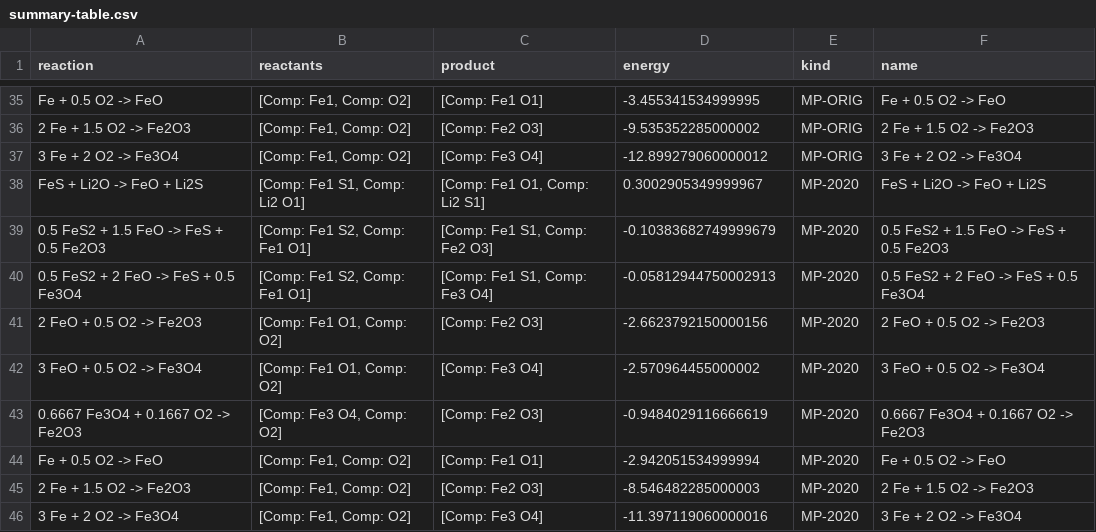
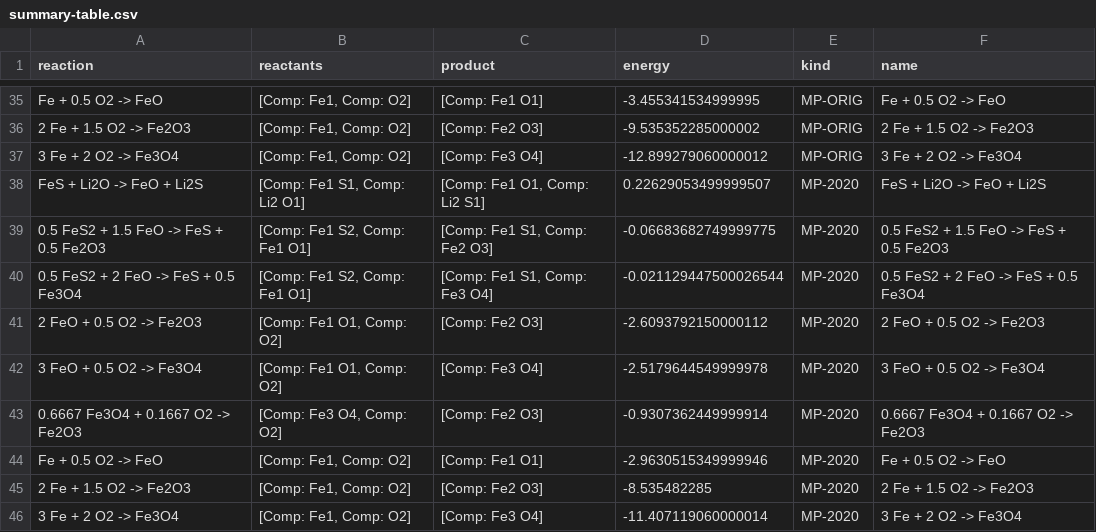
Before and after one commit to SMTG-Bham/Li-Fe-S-O-oxysulphides, a CSV file: noteboooks/scheme-compare/summary-table.csv, drawn as a sheet; only a part is shown, gaps mark what is left out.

Commit message:
update the scheme compare results

```diff
--- a/noteboooks/scheme-compare/summary-table.csv
+++ b/noteboooks/scheme-compare/summary-table.csv
@@ -37,10 +37,10 @@ Fe + 0.5 O2 -> FeO,"[Comp: Fe1, Comp: O2]",[Comp: Fe1 O1],-3.455341534999995,MP-
 3 Fe + 2 O2 -> Fe3O4,"[Comp: Fe1, Comp: O2]",[Comp: Fe3 O4],-12.899279060000012,MP-ORIG,3 Fe + 2 O2 -> Fe3O4
-FeS + Li2O -> FeO + Li2S,"[Comp: Fe1 S1, Comp: Li2 O1]","[Comp: Fe1 O1, Comp: Li2 S1]",0.3002905349999967,MP-2020,FeS + Li2O -> FeO + Li2S
-0.5 FeS2 + 1.5 FeO -> FeS + 0.5 Fe2O3,"[Comp: Fe1 S2, Comp: Fe1 O1]","[Comp: Fe1 S1, Comp: Fe2 O3]",-0.10383682749999679,MP-2020,0.5 FeS2 + 1.5 FeO -> FeS + 0.5 Fe2O3
-0.5 FeS2 + 2 FeO -> FeS + 0.5 Fe3O4,"[Comp: Fe1 S2, Comp: Fe1 O1]","[Comp: Fe1 S1, Comp: Fe3 O4]",-0.05812944750002913,MP-2020,0.5 FeS2 + 2 FeO -> FeS + 0.5 Fe3O4
-2 FeO + 0.5 O2 -> Fe2O3,"[Comp: Fe1 O1, Comp: O2]",[Comp: Fe2 O3],-2.6623792150000156,MP-2020,2 FeO + 0.5 O2 -> Fe2O3
-3 FeO + 0.5 O2 -> Fe3O4,"[Comp: Fe1 O1, Comp: O2]",[Comp: Fe3 O4],-2.570964455000002,MP-2020,3 FeO + 0.5 O2 -> Fe3O4
-0.6667 Fe3O4 + 0.1667 O2 -> Fe2O3,"[Comp: Fe3 O4, Comp: O2]",[Comp: Fe2 O3],-0.9484029116666619,MP-2020,0.6667 Fe3O4 + 0.1667 O2 -> Fe2O3
-Fe + 0.5 O2 -> FeO,"[Comp: Fe1, Comp: O2]",[Comp: Fe1 O1],-2.942051534999994,MP-2020,Fe + 0.5 O2 -> FeO
-2 Fe + 1.5 O2 -> Fe2O3,"[Comp: Fe1, Comp: O2]",[Comp: Fe2 O3],-8.546482285000003,MP-2020,2 Fe + 1.5 O2 -> Fe2O3
-3 Fe + 2 O2 -> Fe3O4,"[Comp: Fe1, Comp: O2]",[Comp: Fe3 O4],-11.397119060000016,MP-2020,3 Fe + 2 O2 -> Fe3O4
+FeS + Li2O -> FeO + Li2S,"[Comp: Fe1 S1, Comp: Li2 O1]","[Comp: Fe1 O1, Comp: Li2 S1]",0.22629053499999507,MP-2020,FeS + Li2O -> FeO + Li2S
+0.5 FeS2 + 1.5 FeO -> FeS + 0.5 Fe2O3,"[Comp: Fe1 S2, Comp: Fe1 O1]","[Comp: Fe1 S1, Comp: Fe2 O3]",-0.06683682749999775,MP-2020,0.5 FeS2 + 1.5 FeO -> FeS + 0.5 Fe2O3
+0.5 FeS2 + 2 FeO -> FeS + 0.5 Fe3O4,"[Comp: Fe1 S2, Comp: Fe1 O1]","[Comp: Fe1 S1, Comp: Fe3 O4]",-0.021129447500026544,MP-2020,0.5 FeS2 + 2 FeO -> FeS + 0.5 Fe3O4
+2 FeO + 0.5 O2 -> Fe2O3,"[Comp: Fe1 O1, Comp: O2]",[Comp: Fe2 O3],-2.6093792150000112,MP-2020,2 FeO + 0.5 O2 -> Fe2O3
+3 FeO + 0.5 O2 -> Fe3O4,"[Comp: Fe1 O1, Comp: O2]",[Comp: Fe3 O4],-2.5179644549999978,MP-2020,3 FeO + 0.5 O2 -> Fe3O4
+0.6667 Fe3O4 + 0.1667 O2 -> Fe2O3,"[Comp: Fe3 O4, Comp: O2]",[Comp: Fe2 O3],-0.9307362449999914,MP-2020,0.6667 Fe3O4 + 0.1667 O2 -> Fe2O3
+Fe + 0.5 O2 -> FeO,"[Comp: Fe1, Comp: O2]",[Comp: Fe1 O1],-2.9630515349999946,MP-2020,Fe + 0.5 O2 -> FeO
+2 Fe + 1.5 O2 -> Fe2O3,"[Comp: Fe1, Comp: O2]",[Comp: Fe2 O3],-8.535482285,MP-2020,2 Fe + 1.5 O2 -> Fe2O3
+3 Fe + 2 O2 -> Fe3O4,"[Comp: Fe1, Comp: O2]",[Comp: Fe3 O4],-11.407119060000014,MP-2020,3 Fe + 2 O2 -> Fe3O4
```
Also changed, not shown: 4 other files.
